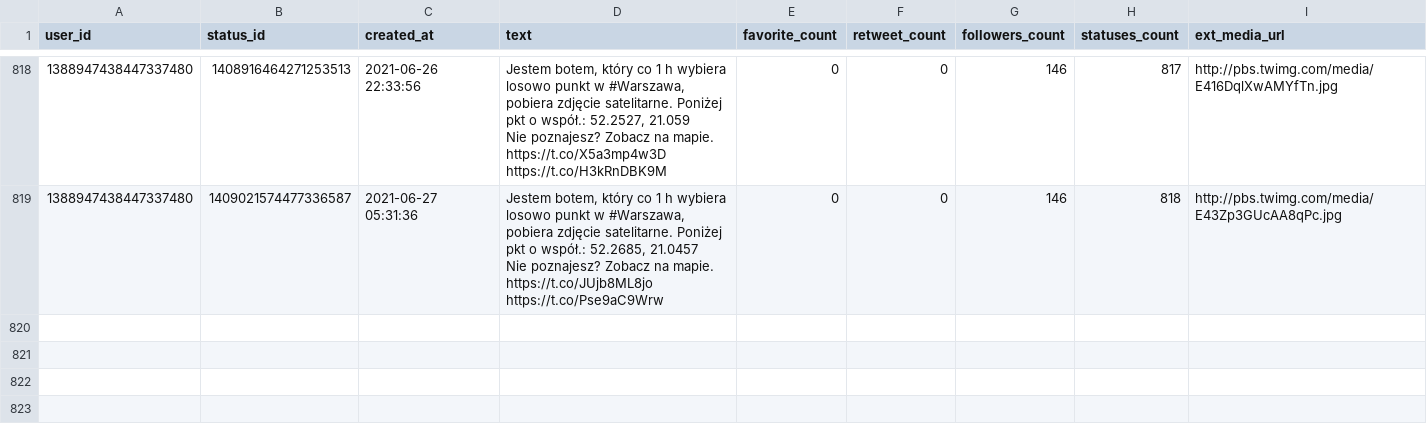
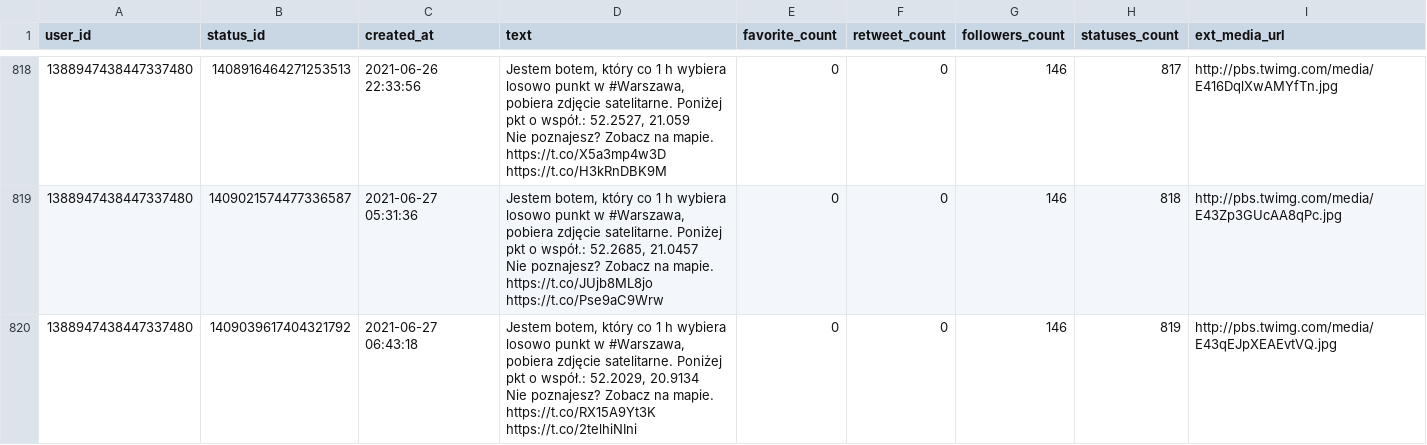
Before and after one commit to sms1962/warszawabot, a CSV file: data/archiwum_twitow.csv, drawn as a sheet; only a part is shown, gaps mark what is left out.

Commit message:
Zapisanie nowych twitow

```diff
--- a/data/archiwum_twitow.csv
+++ b/data/archiwum_twitow.csv
@@ -1626 +1626,3 @@ Nie poznajesz? Zobacz na mapie. https://t.co/X5a3mp4w3D https://t.co/H3kRnDBK9M"
 Nie poznajesz? Zobacz na mapie. https://t.co/JUjb8ML8jo https://t.co/Pse9aC9Wrw",0,0,146,818,http://pbs.twimg.com/media/E43Zp3GUcAA8qPc.jpg
+1388947438447337480,1409039617404321792,2021-06-27 06:43:18,"Jestem botem, który co 1 h wybiera losowo punkt w #Warszawa, pobiera zdjęcie satelitarne. Poniżej pkt o współ.: 52.2029, 20.9134
+Nie poznajesz? Zobacz na mapie. https://t.co/RX15A9Yt3K https://t.co/2telhiNIni",0,0,146,819,http://pbs.twimg.com/media/E43qEJpXEAEvtVQ.jpg
```
Also changed, not shown: 1 other file.
